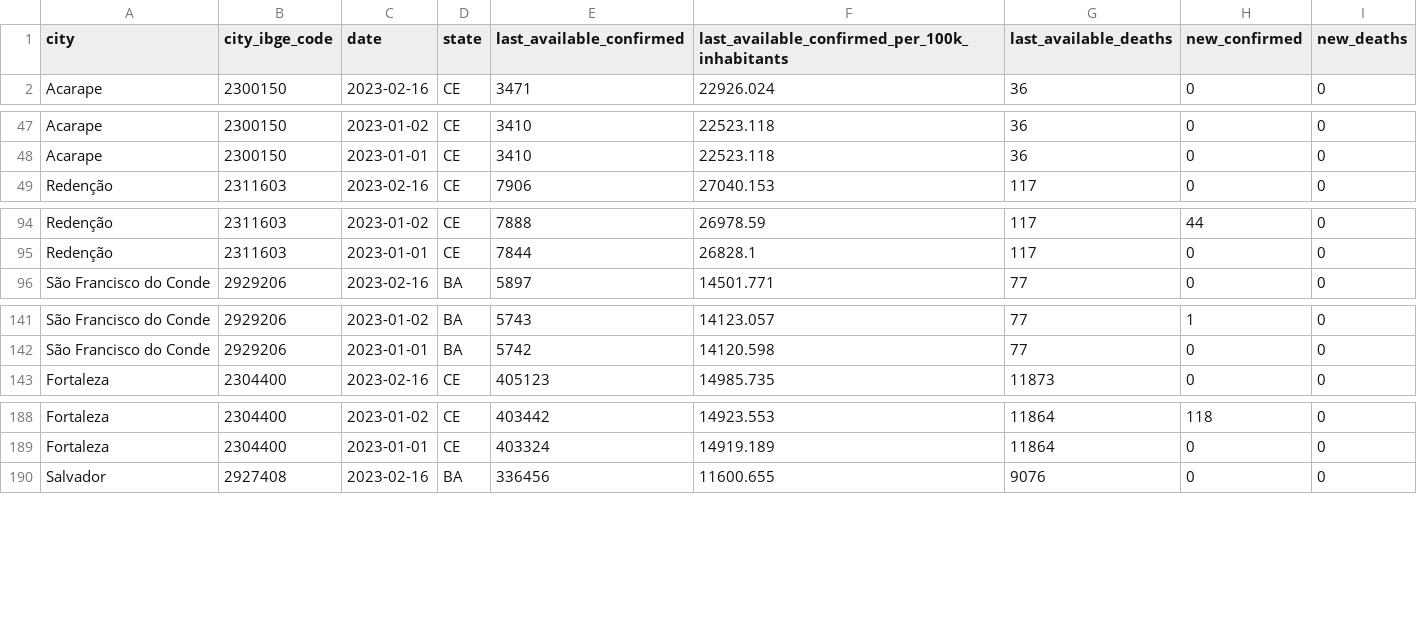
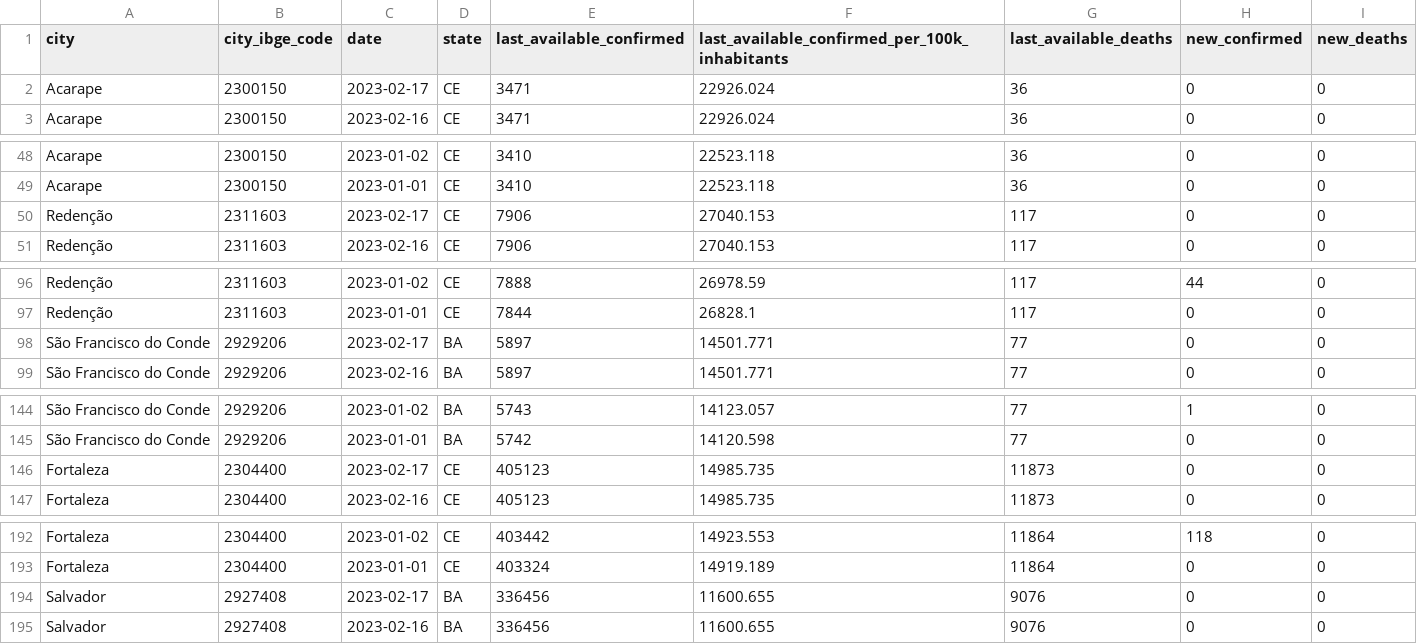
Before and after one commit to painelcovid19/painelcovid19.github.io, a CSV file: data/df_cidades_rt.csv, drawn as a sheet; only a part is shown, gaps mark what is left out; the diff names each change by its address in the sheet, - before the commit and + after, or states it on an @@ line.

```diff
--- a/data/df_cidades_rt.csv
+++ b/data/df_cidades_rt.csv
+row 2: Acarape | 2300150 | 2023-02-17 | CE | 3471 | 22926.024 | 36 | 0 | 0
+row 50: Redenção | 2311603 | 2023-02-17 | CE | 7906 | 27040.153 | 117 | 0 | 0
+row 98: São Francisco do Conde | 2929206 | 2023-02-17 | BA | 5897 | 14501.771 | 77 | 0 | 0
+row 146: Fortaleza | 2304400 | 2023-02-17 | CE | 405123 | 14985.735 | 11873 | 0 | 0
+row 194: Salvador | 2927408 | 2023-02-17 | BA | 336456 | 11600.655 | 9076 | 0 | 0
```
